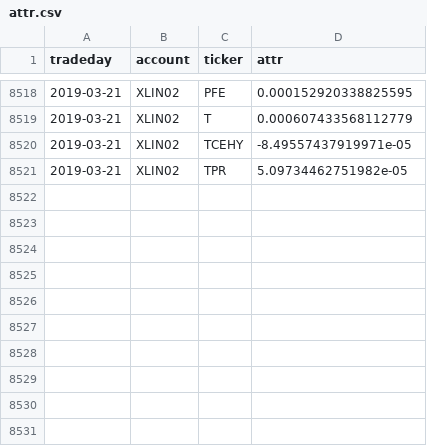
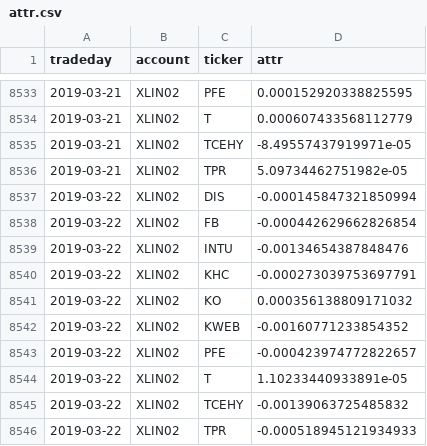
Before and after one commit to WesselMar/data-warehouse, a CSV file: csv/attr.csv, drawn as a sheet; only a part is shown, gaps mark what is left out; the diff covers the shown part only; the diff names each change by its address in the sheet, - before the commit and + after, or states it on an @@ line.

```diff
--- a/csv/attr.csv
+++ b/csv/attr.csv
+row 8537: 2019-03-22 | XLIN02 | DIS | -0.000145847321850994
+row 8538: 2019-03-22 | XLIN02 | FB | -0.000442629662826854
+row 8539: 2019-03-22 | XLIN02 | INTU | -0.00134654387848476
+row 8540: 2019-03-22 | XLIN02 | KHC | -0.000273039753697791
+row 8541: 2019-03-22 | XLIN02 | KO | 0.000356138809171032
+row 8542: 2019-03-22 | XLIN02 | KWEB | -0.00160771233854352
+row 8543: 2019-03-22 | XLIN02 | PFE | -0.000423974772822657
+row 8544: 2019-03-22 | XLIN02 | T | 1.10233440933891e-05
+row 8545: 2019-03-22 | XLIN02 | TCEHY | -0.00139063725485832
+row 8546: 2019-03-22 | XLIN02 | TPR | -0.000518945121934933
```
Also changed, not shown: 15 added rows elsewhere in this file, csv/holdings.csv, csv/nav.csv.
